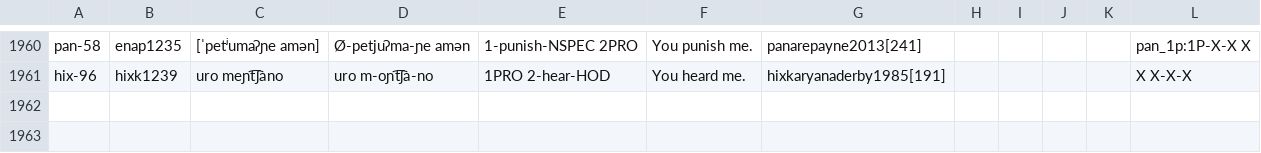
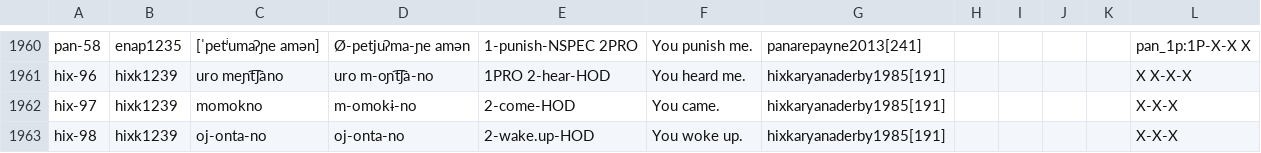
Before and after one commit to cldf-datasets/mattercariban, a CSV file: raw/cariban_examples.csv, drawn as a sheet; only a part is shown, gaps mark what is left out; the diff names each change by its address in the sheet, - before the commit and + after, or states it on an @@ line.

```diff
--- a/raw/cariban_examples.csv
+++ b/raw/cariban_examples.csv
+row 1962: hix-97 | hixk1239 | momokno | m-omokɨ-no | 2-come-HOD | You came. | hixkaryanaderby1985[191] |  |  |  |  | X-X-X
+row 1963: hix-98 | hixk1239 | oj-onta-no | oj-onta-no | 2-wake.up-HOD | You woke up. | hixkaryanaderby1985[191] |  |  |  |  | X-X-X
```
Also changed, not shown: raw/cariban_constructions.csv, raw/cariban_morpheme_functions.csv, 1 other file.
